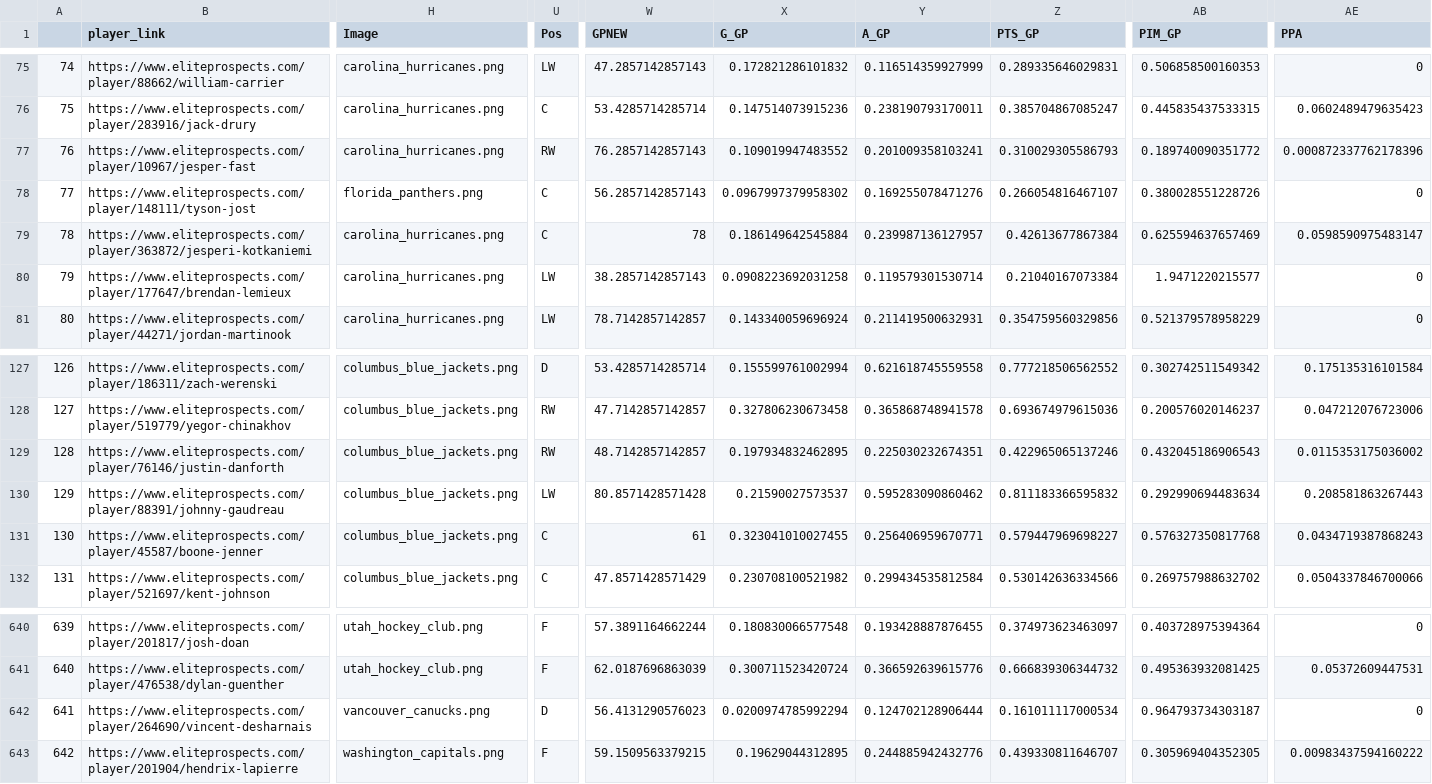
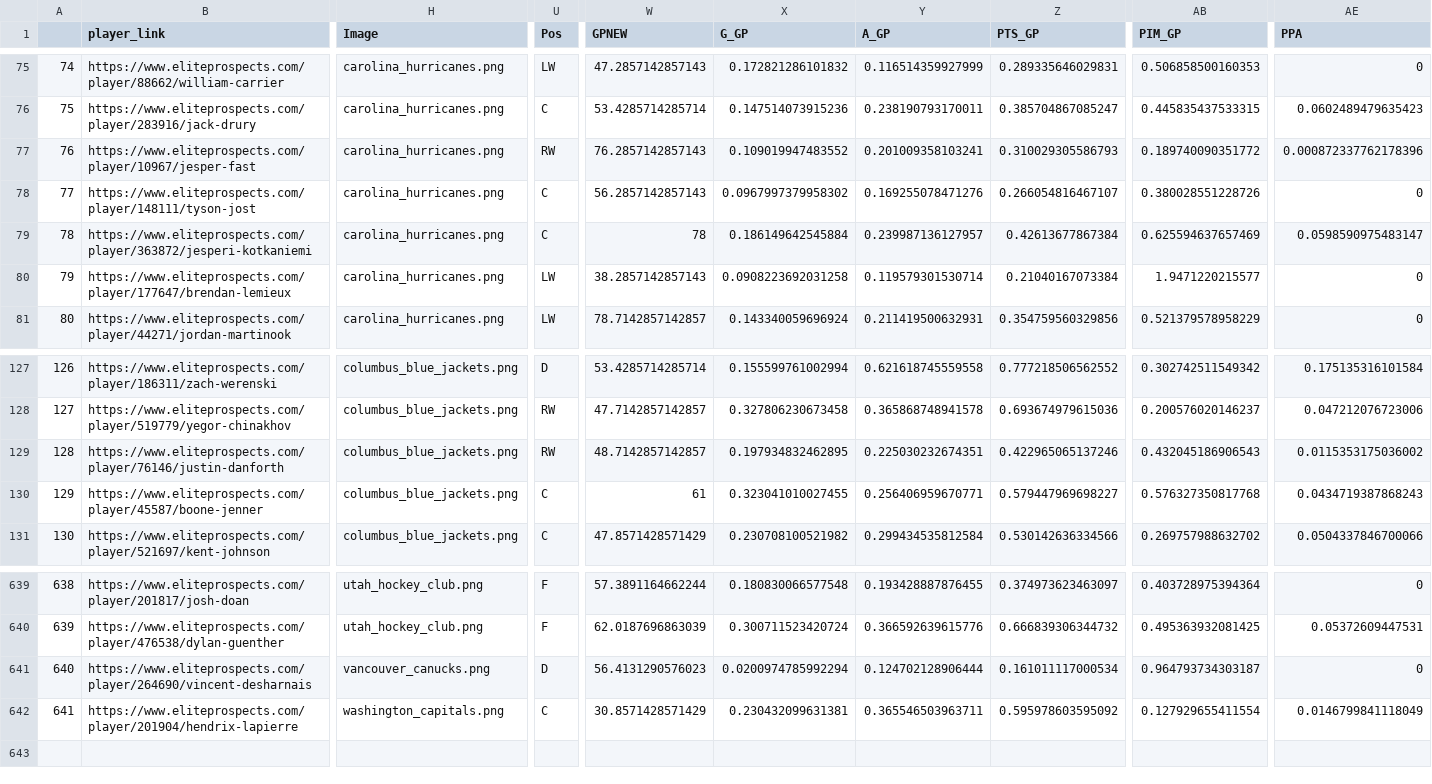
Before and after one commit to kubotahockey/kubota-hockey, a CSV file: FINALNHLPLAYERPROJECTIONS.csv, drawn as a sheet; only a part is shown, gaps mark what is left out; removed rows and columns are numbered as before the commit, all else as after; rows hold the shown columns only; the diff covers the shown part only; the diff names each change by its address in the sheet, - before the commit and + after, or states it on an @@ line.

```diff
--- a/FINALNHLPLAYERPROJECTIONS.csv
+++ b/FINALNHLPLAYERPROJECTIONS.csv
-H78 (Image): florida_panthers.png
+H78 (Image): carolina_hurricanes.png
-row 130: 129 | https://www.eliteprospects.com/player/88391/johnny-gaudreau | columbus_blue_jackets.png | LW | 80.8571428571428 | 0.21590027573537 | 0.595283090860462 | 0.811183366595832 | 0.292990694483634 | 0.208581863267443
@@ column A renumbered from row 130 down @@
-U642 (Pos): F
+U642 (Pos): C
-W642 (GPNEW): 59.1509563379215
+W642 (GPNEW): 30.8571428571429
-X642 (G_GP): 0.19629044312895
+X642 (G_GP): 0.230432099631381
-Y642 (A_GP): 0.244885942432776
+Y642 (A_GP): 0.365546503963711
-Z642 (PTS_GP): 0.439330811646707
+Z642 (PTS_GP): 0.595978603595092
-AB642 (PIM_GP): 0.305969404352305
+AB642 (PIM_GP): 0.127929655411554
-AE642 (PPA): 0.00983437594160222
+AE642 (PPA): 0.0146799841118049
```
Also changed, not shown: 1 edited cell elsewhere in this file, NHLrights.csv, NHLrosterplayers.csv, 14 other files.
